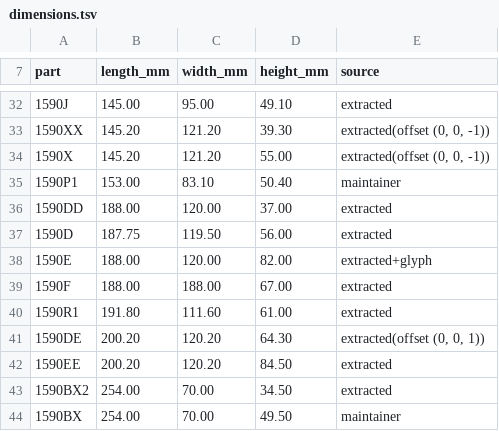
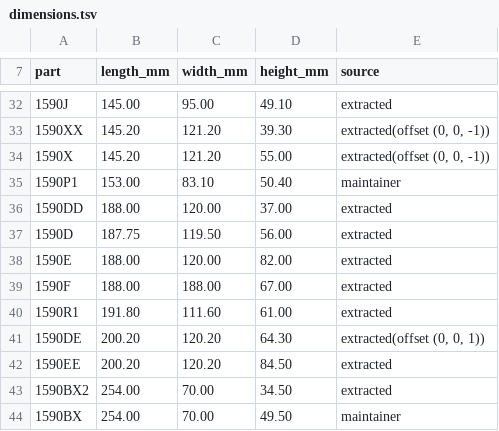
Before and after one commit to sheophe/stompcad, a TSV file: docs/parts/dimensions.tsv, drawn as a sheet; only a part is shown, gaps mark what is left out.

Commit message:
Carry every list of hole identities as a tuple of identities

```diff
--- a/docs/parts/dimensions.tsv
+++ b/docs/parts/dimensions.tsv
@@ -37,3 +37,3 @@ part	length_mm	width_mm	height_mm	source
 1590D	187.75	119.50	56.00	extracted
-1590E	188.00	120.00	82.00	extracted+glyph
+1590E	188.00	120.00	82.00	extracted
 1590F	188.00	188.00	67.00	extracted
```
Also changed, not shown: 5 other files.
